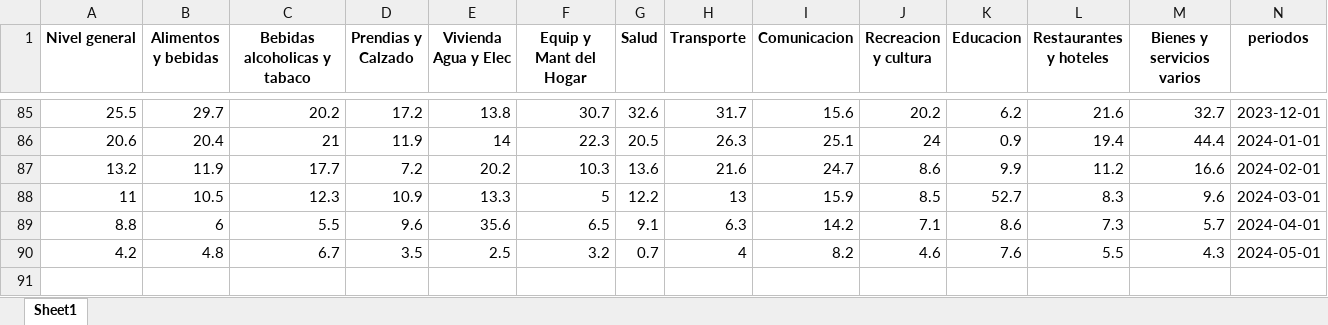
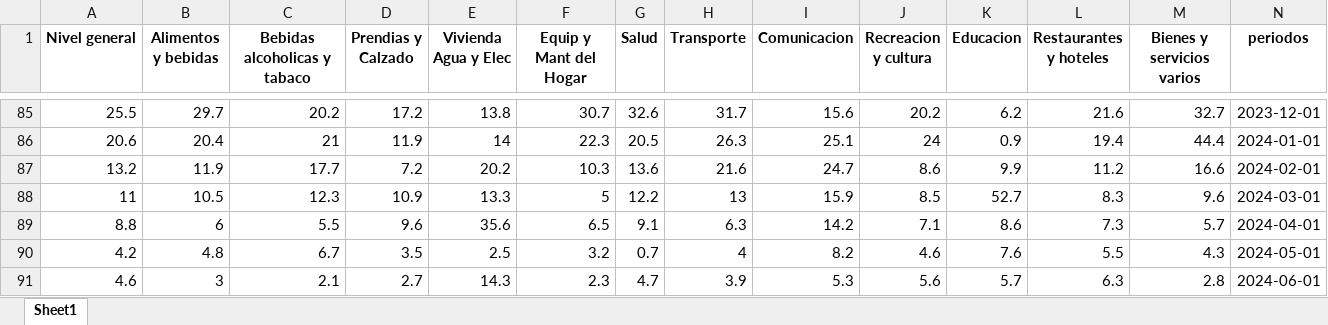
Before and after one commit to MGaloto/shiny-app-inflacion-argentina, an Excel workbook: data/indecnacional.xlsx, sheet Sheet1, drawn as a sheet; only a part is shown, gaps mark what is left out; values as stored, in another font and other column widths than the file's, no borders; rows hold the shown columns only; the diff names each change by its address in the sheet, - before the commit and + after, or states it on an @@ line.

Commit message:
Auto update dashboard

```diff
--- a/data/indecnacional.xlsx (sheet Sheet1)
+++ b/data/indecnacional.xlsx (sheet Sheet1)
+row 91: 4.6 | 3 | 2.1 | 2.7 | 14.3 | 2.3 | 4.7 | 3.9 | 5.3 | 5.6 | 5.7 | 6.3 | 2.8 | 2024-06-01
```
